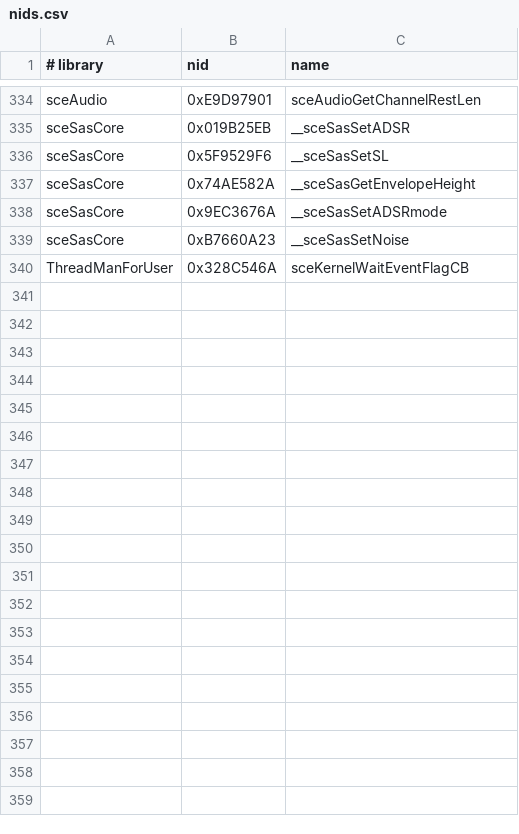
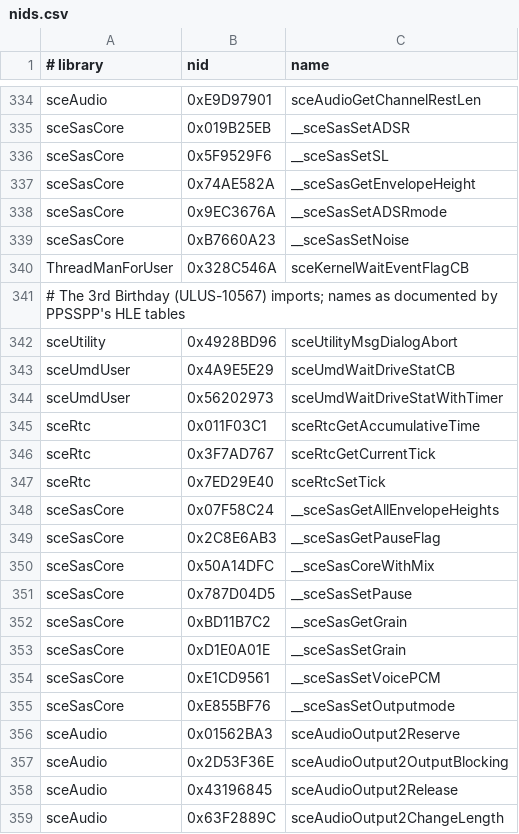
Before and after one commit to PRomeotheus/MGAcid, a CSV file: configs/nids.csv, drawn as a sheet; only a part is shown, gaps mark what is left out; the diff covers the shown part only.

```diff
--- a/configs/nids.csv
+++ b/configs/nids.csv
@@ -340 +340,20 @@ sceSasCore,0xB7660A23,__sceSasSetNoise
 ThreadManForUser,0x328C546A,sceKernelWaitEventFlagCB
+# The 3rd Birthday (ULUS-10567) imports; names as documented by PPSSPP's HLE tables
+sceUtility,0x4928BD96,sceUtilityMsgDialogAbort
+sceUmdUser,0x4A9E5E29,sceUmdWaitDriveStatCB
+sceUmdUser,0x56202973,sceUmdWaitDriveStatWithTimer
+sceRtc,0x011F03C1,sceRtcGetAccumulativeTime
+sceRtc,0x3F7AD767,sceRtcGetCurrentTick
+sceRtc,0x7ED29E40,sceRtcSetTick
+sceSasCore,0x07F58C24,__sceSasGetAllEnvelopeHeights
+sceSasCore,0x2C8E6AB3,__sceSasGetPauseFlag
+sceSasCore,0x50A14DFC,__sceSasCoreWithMix
+sceSasCore,0x787D04D5,__sceSasSetPause
+sceSasCore,0xBD11B7C2,__sceSasGetGrain
+sceSasCore,0xD1E0A01E,__sceSasSetGrain
+sceSasCore,0xE1CD9561,__sceSasSetVoicePCM
+sceSasCore,0xE855BF76,__sceSasSetOutputmode
+sceAudio,0x01562BA3,sceAudioOutput2Reserve
+sceAudio,0x2D53F36E,sceAudioOutput2OutputBlocking
+sceAudio,0x43196845,sceAudioOutput2Release
+sceAudio,0x63F2889C,sceAudioOutput2ChangeLength
```
Also changed, not shown: 45 added rows and 1 edited cell elsewhere in this file.
